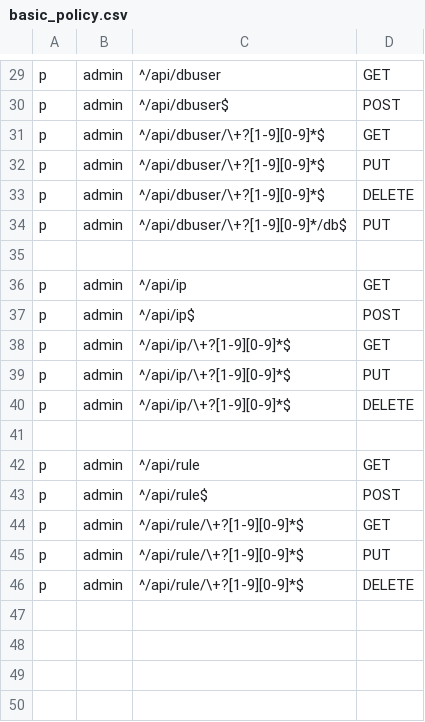
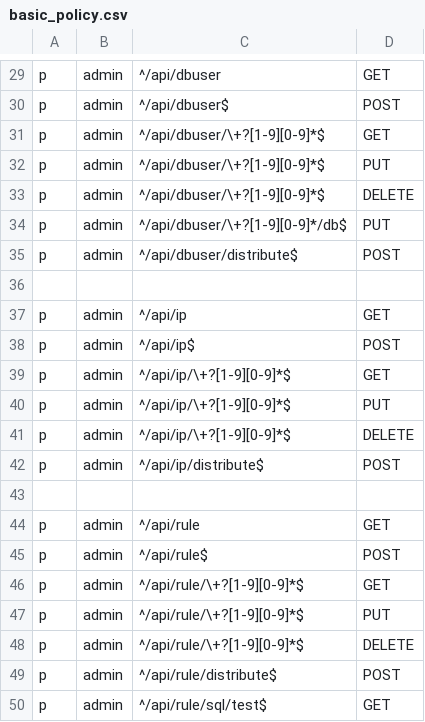
Before and after one commit to jixindatech/yulv, a CSV file: admin/etc/basic_policy.csv, drawn as a sheet; only a part is shown, gaps mark what is left out.

Commit message:
add distribute and change rule details

```diff
--- a/admin/etc/basic_policy.csv
+++ b/admin/etc/basic_policy.csv
@@ -34,2 +34,3 @@ p, admin, ^/api/dbuser/\+?[1-9][0-9]*$, DELETE
 p, admin, ^/api/dbuser/\+?[1-9][0-9]*/db$, PUT
+p, admin, ^/api/dbuser/distribute$, POST
 
@@ -40,2 +41,3 @@ p, admin, ^/api/ip/\+?[1-9][0-9]*$, PUT
 p, admin, ^/api/ip/\+?[1-9][0-9]*$, DELETE
+p, admin, ^/api/ip/distribute$, POST
 
@@ -46 +48,3 @@ p, admin, ^/api/rule/\+?[1-9][0-9]*$, PUT
 p, admin, ^/api/rule/\+?[1-9][0-9]*$, DELETE
+p, admin, ^/api/rule/distribute$, POST
+p, admin, ^/api/rule/sql/test$, GET
```
Also changed, not shown: 14 other files.
